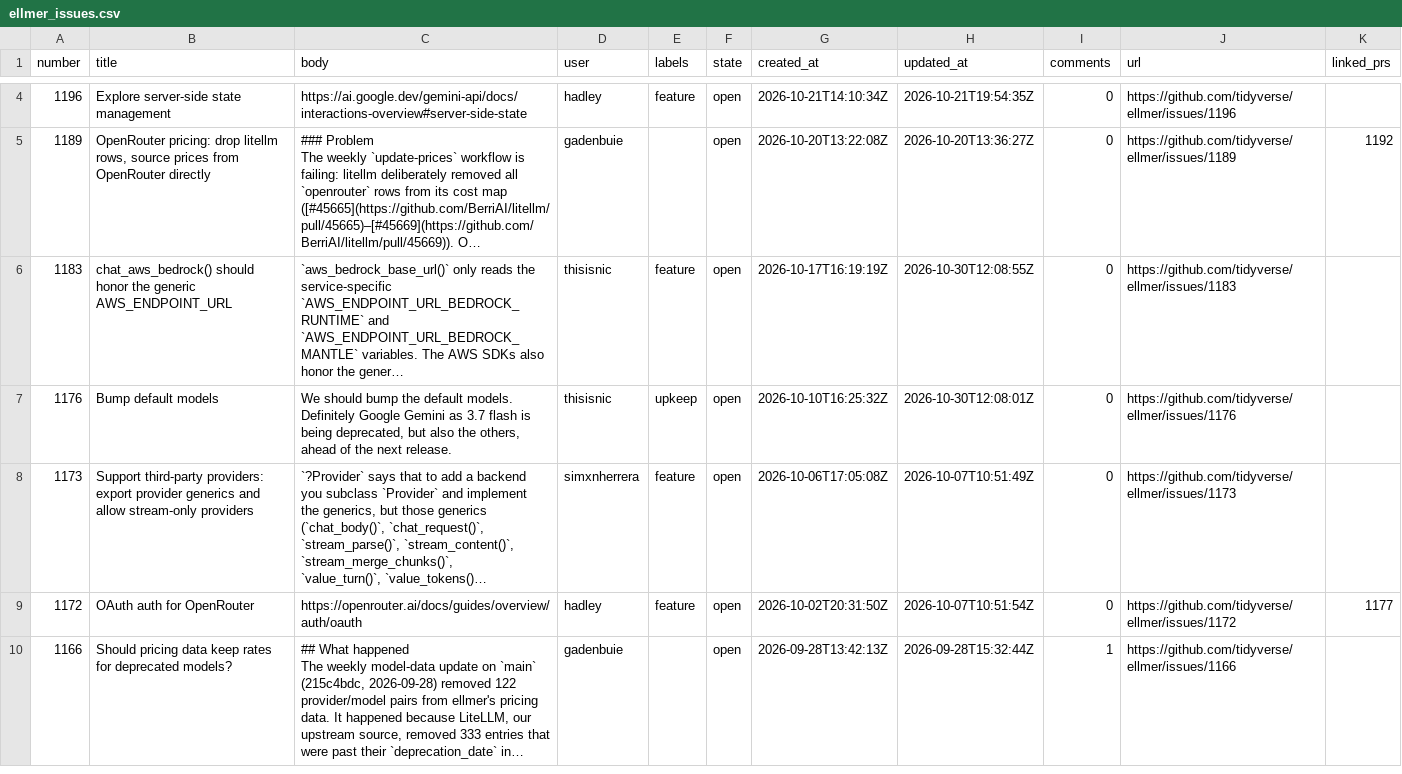
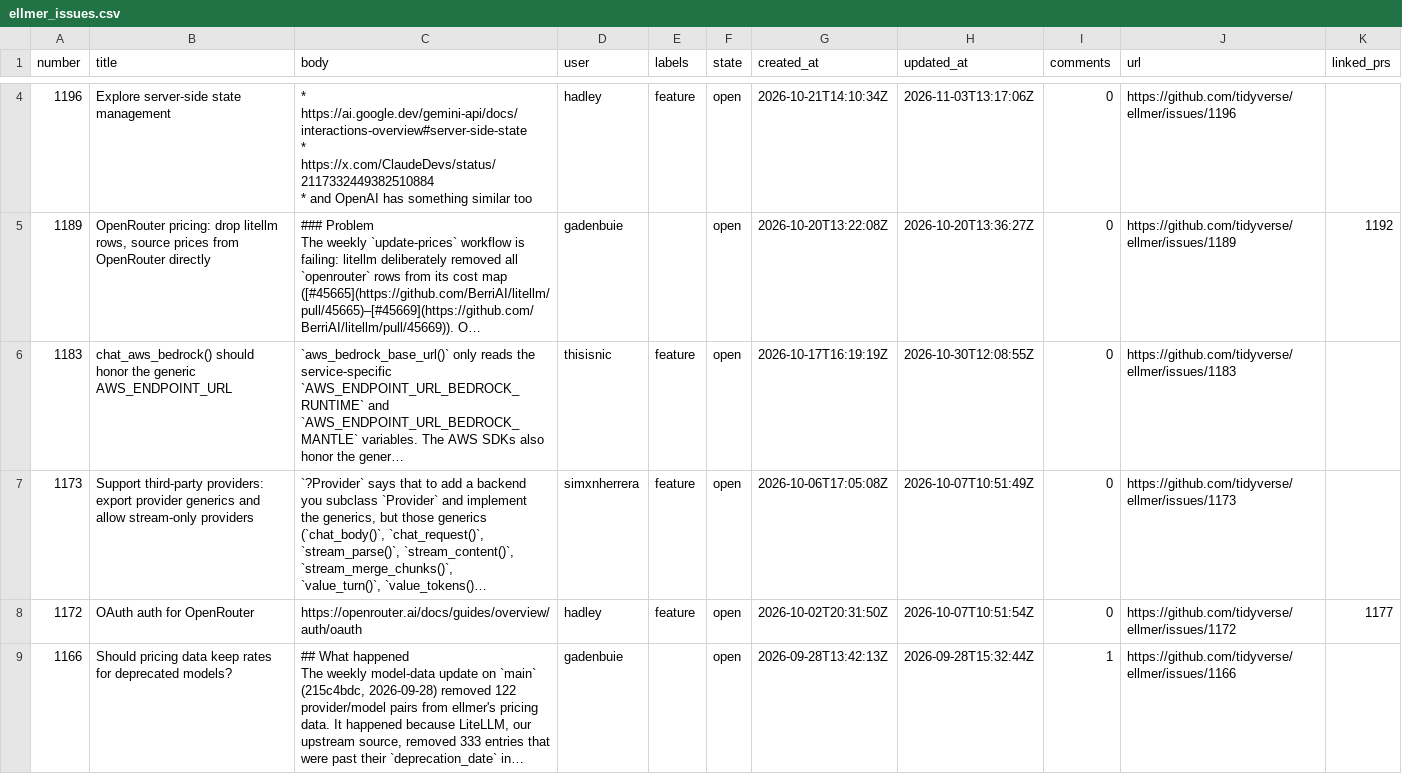
Before and after one commit to thisisnic/ellmer-maintenance, a CSV file: data/ellmer_issues.csv, drawn as a sheet; only a part is shown, gaps mark what is left out; long unchanged cells end in …; removed rows and columns are numbered as before the commit, all else as after; ↵ is a line break in a cell; the diff covers the shown part only; the diff names each change by its address in the sheet, - before the commit and + after, or states it on an @@ line.

```diff
--- a/data/ellmer_issues.csv
+++ b/data/ellmer_issues.csv
-C4 (body): https://ai.google.dev/gemini-api/docs/interactions-overview#server-side-state
+C4 (body): * https://ai.google.dev/gemini-api/docs/interactions-overview#server-side-state ↵ * https://x.com/ClaudeDevs/status/2117332449382510884 ↵ * and OpenAI has something similar too
-H4 (updated_at): 2026-10-21T19:54:35Z
+H4 (updated_at): 2026-11-03T13:17:06Z
-row 7: 1176 | Bump default models | We should bump the default models. Definitely Google Gemini as 3.7 flash is being deprecated, but also the others, ahead of the next release. | thisisnic | upkeep | open | 2026-10-10T16:25:32Z | 2026-10-30T12:08:01Z | 0 | https://github.com/tidyverse/ellmer/issues/1176
```
Also changed, not shown: 1 added row, 2 removed rows and 1 edited cell elsewhere in this file, data/ellmer_prs.csv.
